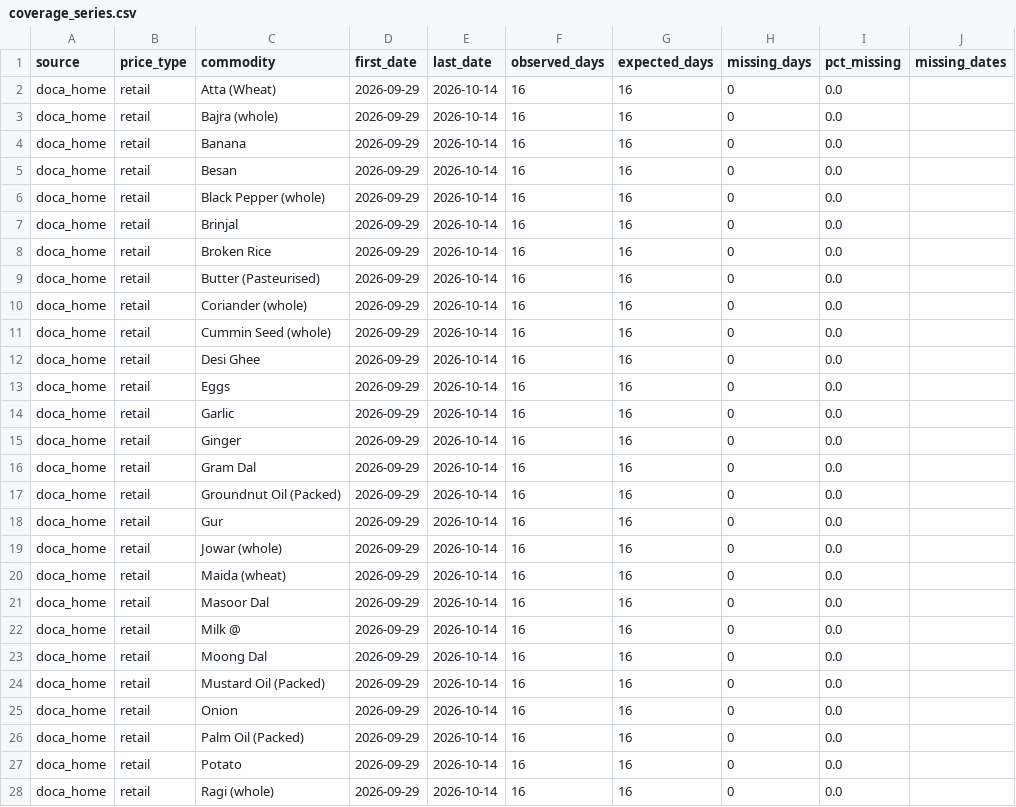
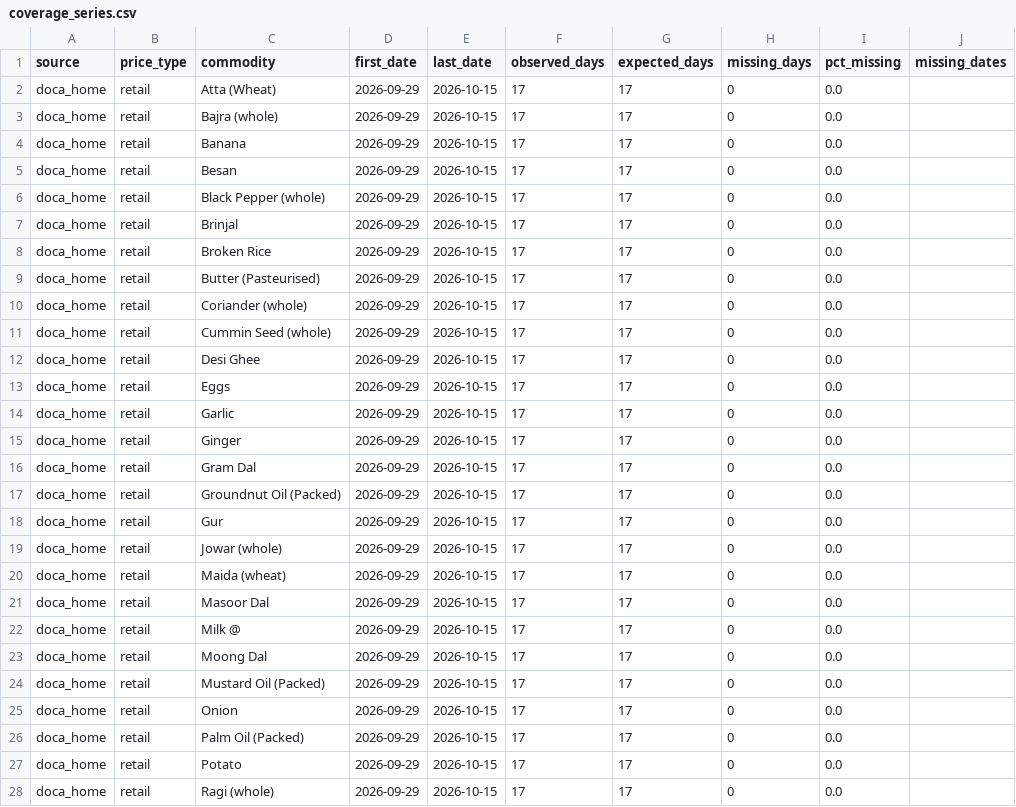
Before and after one commit to shreyasinha1502/thali-flation-index, a CSV file: data/processed/reports/coverage_series.csv, drawn as a sheet; only a part is shown; the diff covers the shown part only.

```diff
--- a/data/processed/reports/coverage_series.csv
+++ b/data/processed/reports/coverage_series.csv
@@ -1,28 +1,28 @@
 source,price_type,commodity,first_date,last_date,observed_days,expected_days,missing_days,pct_missing,missing_dates
-doca_home,retail,Atta (Wheat),2026-09-29,2026-10-14,16,16,0,0.0,
-doca_home,retail,Bajra (whole),2026-09-29,2026-10-14,16,16,0,0.0,
-doca_home,retail,Banana,2026-09-29,2026-10-14,16,16,0,0.0,
-doca_home,retail,Besan,2026-09-29,2026-10-14,16,16,0,0.0,
-doca_home,retail,Black Pepper (whole),2026-09-29,2026-10-14,16,16,0,0.0,
-doca_home,retail,Brinjal,2026-09-29,2026-10-14,16,16,0,0.0,
-doca_home,retail,Broken Rice,2026-09-29,2026-10-14,16,16,0,0.0,
-doca_home,retail,Butter (Pasteurised),2026-09-29,2026-10-14,16,16,0,0.0,
-doca_home,retail,Coriander (whole),2026-09-29,2026-10-14,16,16,0,0.0,
-doca_home,retail,Cummin Seed (whole),2026-09-29,2026-10-14,16,16,0,0.0,
-doca_home,retail,Desi Ghee,2026-09-29,2026-10-14,16,16,0,0.0,
-doca_home,retail,Eggs,2026-09-29,2026-10-14,16,16,0,0.0,
-doca_home,retail,Garlic,2026-09-29,2026-10-14,16,16,0,0.0,
-doca_home,retail,Ginger,2026-09-29,2026-10-14,16,16,0,0.0,
-doca_home,retail,Gram Dal,2026-09-29,2026-10-14,16,16,0,0.0,
-doca_home,retail,Groundnut Oil (Packed),2026-09-29,2026-10-14,16,16,0,0.0,
-doca_home,retail,Gur,2026-09-29,2026-10-14,16,16,0,0.0,
-doca_home,retail,Jowar (whole),2026-09-29,2026-10-14,16,16,0,0.0,
-doca_home,retail,Maida (wheat),2026-09-29,2026-10-14,16,16,0,0.0,
-doca_home,retail,Masoor Dal,2026-09-29,2026-10-14,16,16,0,0.0,
-doca_home,retail,Milk @,2026-09-29,2026-10-14,16,16,0,0.0,
-doca_home,retail,Moong Dal,2026-09-29,2026-10-14,16,16,0,0.0,
-doca_home,retail,Mustard Oil (Packed),2026-09-29,2026-10-14,16,16,0,0.0,
-doca_home,retail,Onion,2026-09-29,2026-10-14,16,16,0,0.0,
-doca_home,retail,Palm Oil (Packed),2026-09-29,2026-10-14,16,16,0,0.0,
-doca_home,retail,Potato,2026-09-29,2026-10-14,16,16,0,0.0,
-doca_home,retail,Ragi (whole),2026-09-29,2026-10-14,16,16,0,0.0,
+doca_home,retail,Atta (Wheat),2026-09-29,2026-10-15,17,17,0,0.0,
+doca_home,retail,Bajra (whole),2026-09-29,2026-10-15,17,17,0,0.0,
+doca_home,retail,Banana,2026-09-29,2026-10-15,17,17,0,0.0,
+doca_home,retail,Besan,2026-09-29,2026-10-15,17,17,0,0.0,
+doca_home,retail,Black Pepper (whole),2026-09-29,2026-10-15,17,17,0,0.0,
+doca_home,retail,Brinjal,2026-09-29,2026-10-15,17,17,0,0.0,
+doca_home,retail,Broken Rice,2026-09-29,2026-10-15,17,17,0,0.0,
+doca_home,retail,Butter (Pasteurised),2026-09-29,2026-10-15,17,17,0,0.0,
+doca_home,retail,Coriander (whole),2026-09-29,2026-10-15,17,17,0,0.0,
+doca_home,retail,Cummin Seed (whole),2026-09-29,2026-10-15,17,17,0,0.0,
+doca_home,retail,Desi Ghee,2026-09-29,2026-10-15,17,17,0,0.0,
+doca_home,retail,Eggs,2026-09-29,2026-10-15,17,17,0,0.0,
+doca_home,retail,Garlic,2026-09-29,2026-10-15,17,17,0,0.0,
+doca_home,retail,Ginger,2026-09-29,2026-10-15,17,17,0,0.0,
+doca_home,retail,Gram Dal,2026-09-29,2026-10-15,17,17,0,0.0,
+doca_home,retail,Groundnut Oil (Packed),2026-09-29,2026-10-15,17,17,0,0.0,
+doca_home,retail,Gur,2026-09-29,2026-10-15,17,17,0,0.0,
+doca_home,retail,Jowar (whole),2026-09-29,2026-10-15,17,17,0,0.0,
+doca_home,retail,Maida (wheat),2026-09-29,2026-10-15,17,17,0,0.0,
+doca_home,retail,Masoor Dal,2026-09-29,2026-10-15,17,17,0,0.0,
+doca_home,retail,Milk @,2026-09-29,2026-10-15,17,17,0,0.0,
+doca_home,retail,Moong Dal,2026-09-29,2026-10-15,17,17,0,0.0,
+doca_home,retail,Mustard Oil (Packed),2026-09-29,2026-10-15,17,17,0,0.0,
+doca_home,retail,Onion,2026-09-29,2026-10-15,17,17,0,0.0,
+doca_home,retail,Palm Oil (Packed),2026-09-29,2026-10-15,17,17,0,0.0,
+doca_home,retail,Potato,2026-09-29,2026-10-15,17,17,0,0.0,
+doca_home,retail,Ragi (whole),2026-09-29,2026-10-15,17,17,0,0.0,
```
Also changed, not shown: 111 edited cells elsewhere in this file, data/processed/index/components.csv, data/processed/index/dq_panel.csv, 5 other files.
